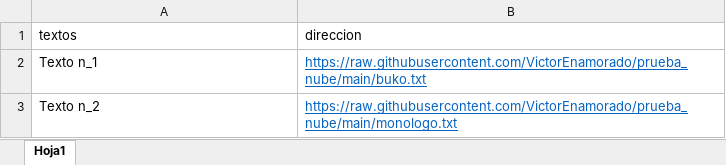
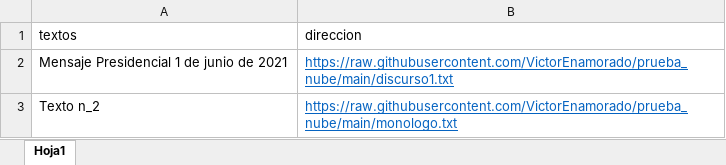
Before and after one commit to VictorEnamorado/prueba_nube, an Excel workbook: buko2.xlsx, sheet Hoja1, drawn as a sheet; values as stored, in another font and other column widths than the file's, no borders; removed rows and columns are numbered as before the commit, all else as after; the diff names each change by its address in the sheet, - before the commit and + after, or states it on an @@ line.

Commit message:
up

```diff
--- a/buko2.xlsx (sheet Hoja1)
+++ b/buko2.xlsx (sheet Hoja1)
-row 2: Texto n_1 | https://raw.githubusercontent.com/VictorEnamorado/prueba_nube/main/buko.txt
+row 2: Mensaje Presidencial 1 de junio de 2021 | https://raw.githubusercontent.com/VictorEnamorado/prueba_nube/main/discurso1.txt
```
